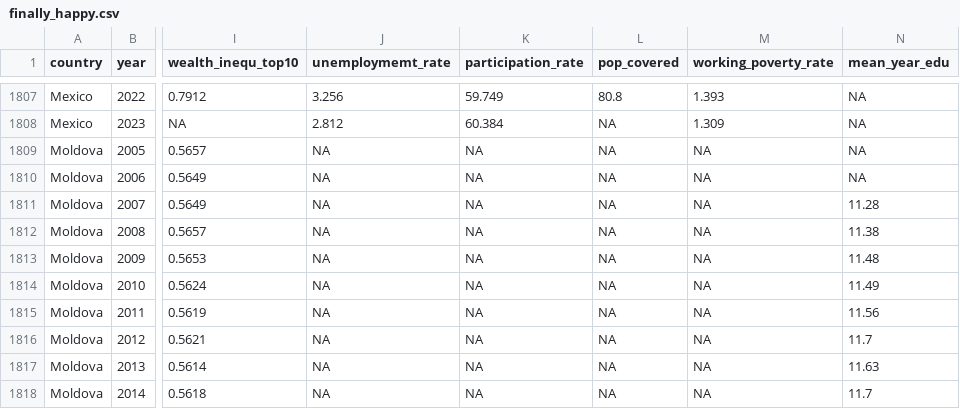
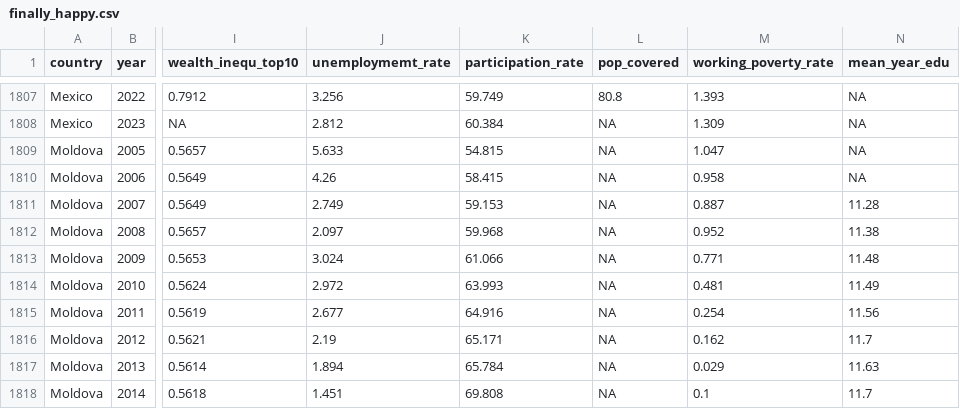
Before and after one commit to annalenahellerbse/DataScience_FinallyHappy, a CSV file: finally_happy.csv, drawn as a sheet; only a part is shown, gaps mark what is left out; the diff covers the shown part only; the diff names each change by its address in the sheet, - before the commit and + after, or states it on an @@ line.

Commit message:
Add files via upload

```diff
--- a/finally_happy.csv
+++ b/finally_happy.csv
-J1809 (unemploymemt_rate): NA
+J1809 (unemploymemt_rate): 5.633
-K1809 (participation_rate): NA
+K1809 (participation_rate): 54.815
-M1809 (working_poverty_rate): NA
+M1809 (working_poverty_rate): 1.047
-J1810 (unemploymemt_rate): NA
+J1810 (unemploymemt_rate): 4.26
-K1810 (participation_rate): NA
+K1810 (participation_rate): 58.415
-M1810 (working_poverty_rate): NA
+M1810 (working_poverty_rate): 0.958
-J1811 (unemploymemt_rate): NA
+J1811 (unemploymemt_rate): 2.749
-K1811 (participation_rate): NA
+K1811 (participation_rate): 59.153
-M1811 (working_poverty_rate): NA
+M1811 (working_poverty_rate): 0.887
-J1812 (unemploymemt_rate): NA
+J1812 (unemploymemt_rate): 2.097
-K1812 (participation_rate): NA
+K1812 (participation_rate): 59.968
-M1812 (working_poverty_rate): NA
+M1812 (working_poverty_rate): 0.952
-J1813 (unemploymemt_rate): NA
+J1813 (unemploymemt_rate): 3.024
-K1813 (participation_rate): NA
+K1813 (participation_rate): 61.066
-M1813 (working_poverty_rate): NA
+M1813 (working_poverty_rate): 0.771
-J1814 (unemploymemt_rate): NA
+J1814 (unemploymemt_rate): 2.972
-K1814 (participation_rate): NA
+K1814 (participation_rate): 63.993
-M1814 (working_poverty_rate): NA
+M1814 (working_poverty_rate): 0.481
-J1815 (unemploymemt_rate): NA
+J1815 (unemploymemt_rate): 2.677
-K1815 (participation_rate): NA
+K1815 (participation_rate): 64.916
-M1815 (working_poverty_rate): NA
+M1815 (working_poverty_rate): 0.254
-J1816 (unemploymemt_rate): NA
+J1816 (unemploymemt_rate): 2.19
-K1816 (participation_rate): NA
+K1816 (participation_rate): 65.171
-M1816 (working_poverty_rate): NA
+M1816 (working_poverty_rate): 0.162
-J1817 (unemploymemt_rate): NA
+J1817 (unemploymemt_rate): 1.894
-K1817 (participation_rate): NA
+K1817 (participation_rate): 65.784
-M1817 (working_poverty_rate): NA
+M1817 (working_poverty_rate): 0.029
-J1818 (unemploymemt_rate): NA
+J1818 (unemploymemt_rate): 1.451
-K1818 (participation_rate): NA
+K1818 (participation_rate): 69.808
-M1818 (working_poverty_rate): NA
+M1818 (working_poverty_rate): 0.1
```
Also changed, not shown: 29 edited cells elsewhere in this file.
